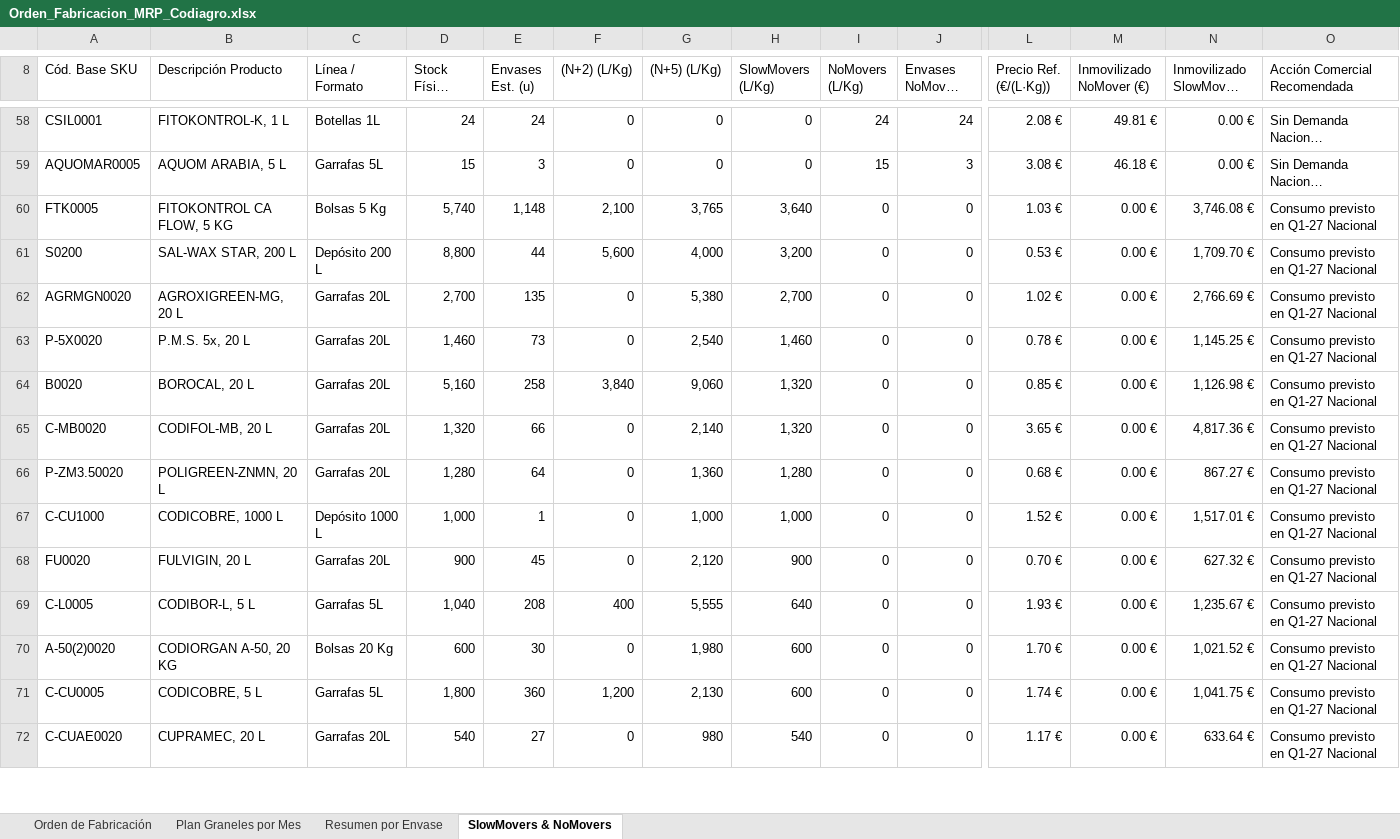
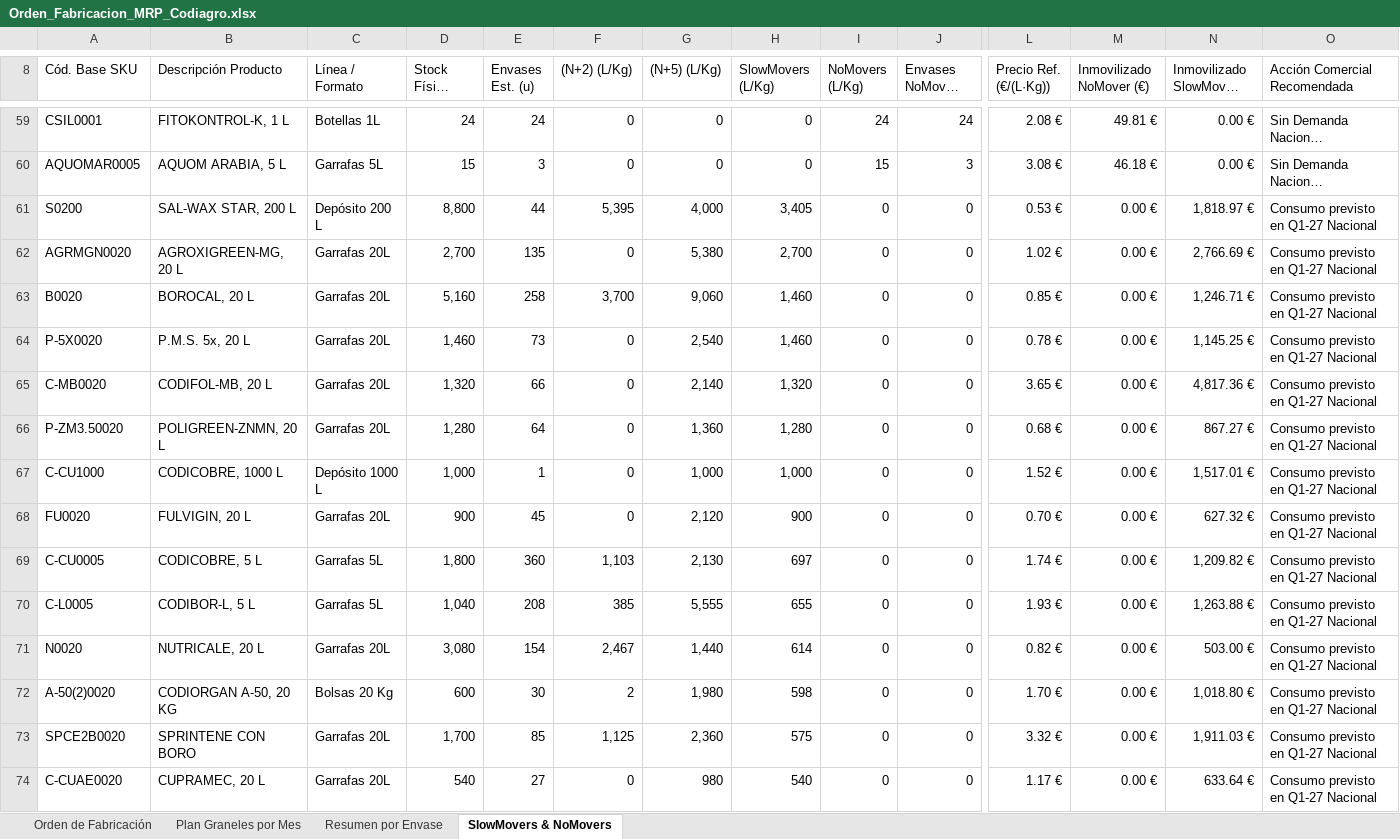
Before and after one commit to codiagrooscar/dashboard-presupuesto-2026, an Excel workbook: Orden_Fabricacion_MRP_Codiagro.xlsx, sheet SlowMovers & NoMovers, drawn as a sheet; only a part is shown, gaps mark what is left out; long unchanged cells end in …; values as stored, in another font and other column widths than the file's, no cell formats; removed rows and columns are numbered as before the commit, all else as after; rows hold the shown columns only; the diff covers the shown part only; the diff names each change by its address in the sheet, - before the commit and + after, or states it on an @@ line.

```diff
--- a/Orden_Fabricacion_MRP_Codiagro.xlsx (sheet SlowMovers & NoMovers)
+++ b/Orden_Fabricacion_MRP_Codiagro.xlsx (sheet SlowMovers & NoMovers)
-row 60: FTK0005 | FITOKONTROL CA FLOW, 5 KG | Bolsas 5 Kg | 5,740 | 1,148 | 2,100 | 3,765 | 3,640 | 0 | 0 | 1.03 € | 0.00 € | 3,746.08 € | Consumo previsto en Q1-27 Nacional
-F61 ((N+2) (L/Kg)): 5,600
+F61 ((N+2) (L/Kg)): 5,395
-H61 (SlowMovers (L/Kg)): 3,200
+H61 (SlowMovers (L/Kg)): 3,405
-N61 (Inmovilizado SlowMover (€)): 1,709.70 €
+N61 (Inmovilizado SlowMover (€)): 1,818.97 €
+row 63: B0020 | BOROCAL, 20 L | Garrafas 20L | 5,160 | 258 | 3,700 | 9,060 | 1,460 | 0 | 0 | 0.85 € | 0.00 € | 1,246.71 € | Consumo previsto en Q1-27 Nacional
-row 64: B0020 | BOROCAL, 20 L | Garrafas 20L | 5,160 | 258 | 3,840 | 9,060 | 1,320 | 0 | 0 | 0.85 € | 0.00 € | 1,126.98 € | Consumo previsto en Q1-27 Nacional
+row 69: C-CU0005 | CODICOBRE, 5 L | Garrafas 5L | 1,800 | 360 | 1,103 | 2,130 | 697 | 0 | 0 | 1.74 € | 0.00 € | 1,209.82 € | Consumo previsto en Q1-27 Nacional
-F70 ((N+2) (L/Kg)): 400
+F70 ((N+2) (L/Kg)): 385
-H70 (SlowMovers (L/Kg)): 640
+H70 (SlowMovers (L/Kg)): 655
-N70 (Inmovilizado SlowMover (€)): 1,235.67 €
+N70 (Inmovilizado SlowMover (€)): 1,263.88 €
+row 71: N0020 | NUTRICALE, 20 L | Garrafas 20L | 3,080 | 154 | 2,467 | 1,440 | 614 | 0 | 0 | 0.82 € | 0.00 € | 503.00 € | Consumo previsto en Q1-27 Nacional
-F72 ((N+2) (L/Kg)): 0
+F72 ((N+2) (L/Kg)): 2
-H72 (SlowMovers (L/Kg)): 600
+H72 (SlowMovers (L/Kg)): 598
-N72 (Inmovilizado SlowMover (€)): 1,021.52 €
+N72 (Inmovilizado SlowMover (€)): 1,018.80 €
-row 71: C-CU0005 | CODICOBRE, 5 L | Garrafas 5L | 1,800 | 360 | 1,200 | 2,130 | 600 | 0 | 0 | 1.74 € | 0.00 € | 1,041.75 € | Consumo previsto en Q1-27 Nacional
+row 73: SPCE2B0020 | SPRINTENE CON BORO | Garrafas 20L | 1,700 | 85 | 1,125 | 2,360 | 575 | 0 | 0 | 3.32 € | 0.00 € | 1,911.03 € | Consumo previsto en Q1-27 Nacional
```
Also changed, not shown: 14 added rows, 15 removed rows and 57 edited cells elsewhere in this sheet, sheet Orden de Fabricación, sheet Plan Graneles por Mes, sheet Resumen por Envase, cell formats, Pedidos21.10 comerciales.xlsx, Seguimiento_Presupuesto_Sep_2026.xlsx, 27 other files.
